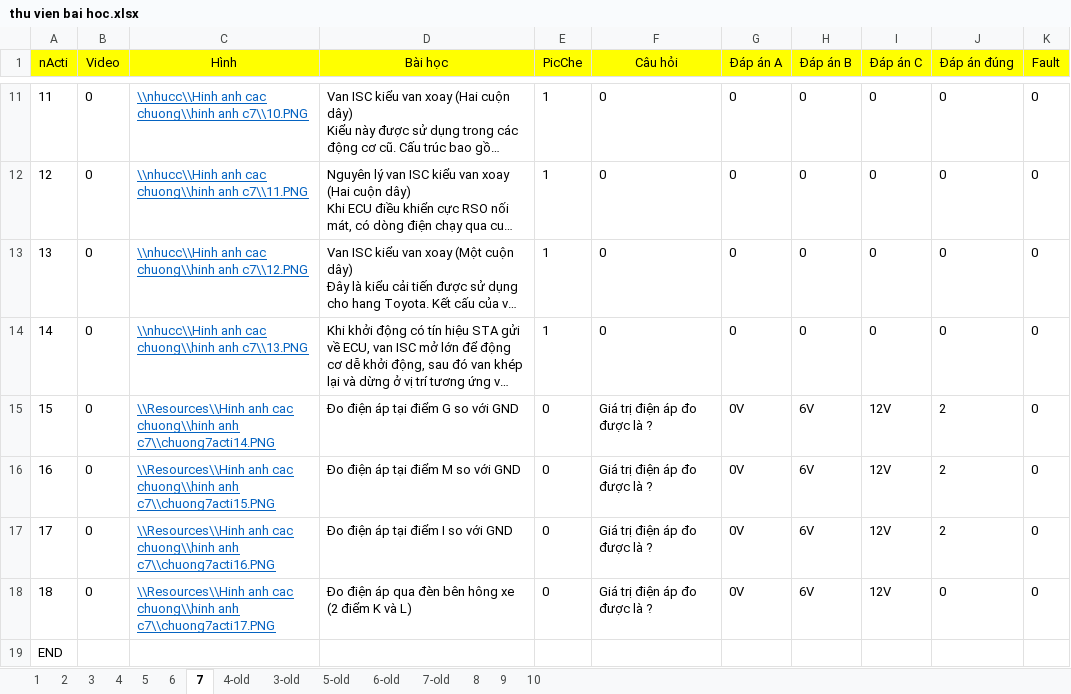
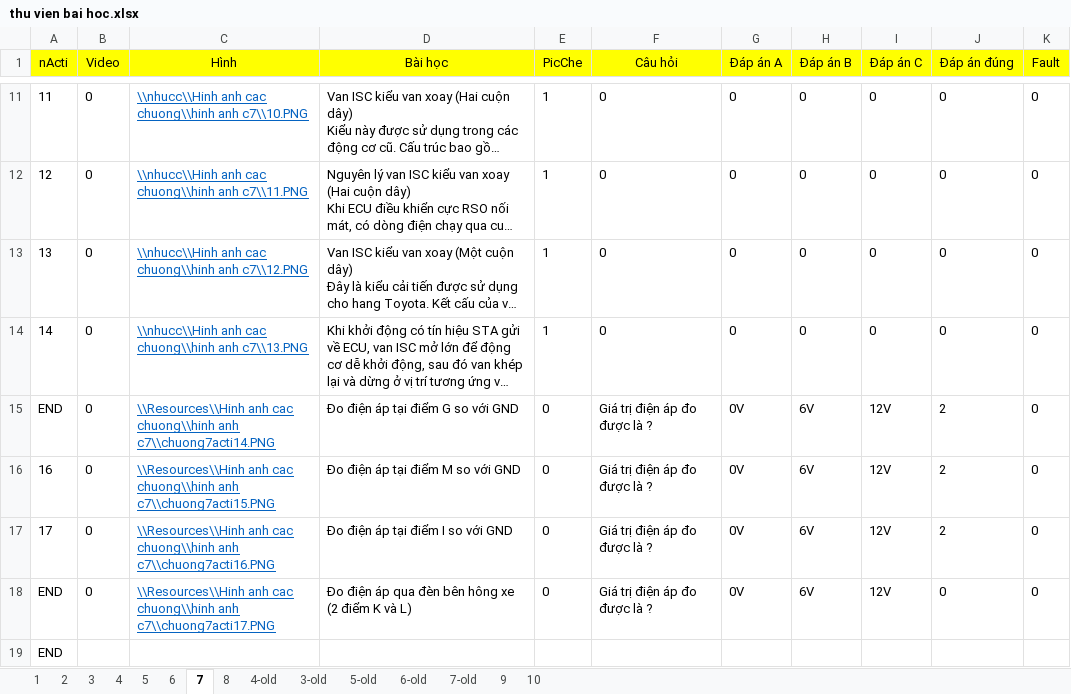
Before and after one commit to Rangquakhucnay/Do_AN, an Excel workbook: TruaNgay18New1/student_add bai hoc/HoanThanhDangNhap/bin/Debug/nhucc/Du lieu cau hoi/thu vien bai hoc.xlsx, sheet 7, drawn as a sheet; only a part is shown, gaps mark what is left out; long unchanged cells end in …; values as stored, in another font and other column widths than the file's, no borders; the diff names each change by its address in the sheet, - before the commit and + after, or states it on an @@ line.

```diff
--- a/TruaNgay18New1/student_add bai hoc/HoanThanhDangNhap/bin/Debug/nhucc/Du lieu cau hoi/thu vien bai hoc.xlsx (sheet 7)
+++ b/TruaNgay18New1/student_add bai hoc/HoanThanhDangNhap/bin/Debug/nhucc/Du lieu cau hoi/thu vien bai hoc.xlsx (sheet 7)
@@ sheet tab order changed: 1 | 2 | 3 | 4 | 5 | 6 | 7 | 8 | 4-old | 3-old | 5-old | 6-old | 7-old | 9 | 10 @@
-A15 (nActi): 15
+A15 (nActi): END
-A18 (nActi): 18
+A18 (nActi): END
```
Also changed, not shown: sheet 6, sheet 4, sheet 2, sheet 8, sheet 3, sheet 1, TruaNgay18New1/student_add bai hoc/HoanThanhDangNhap/bin/Debug/Resources/Du lieu cau hoi/thu vien bai hoc.xlsx, 9 other files.
